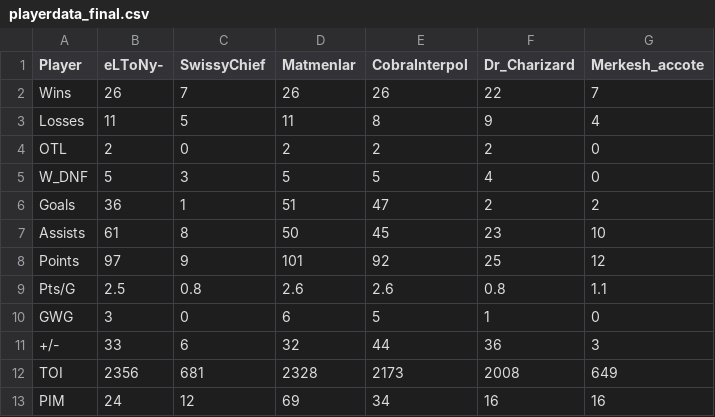
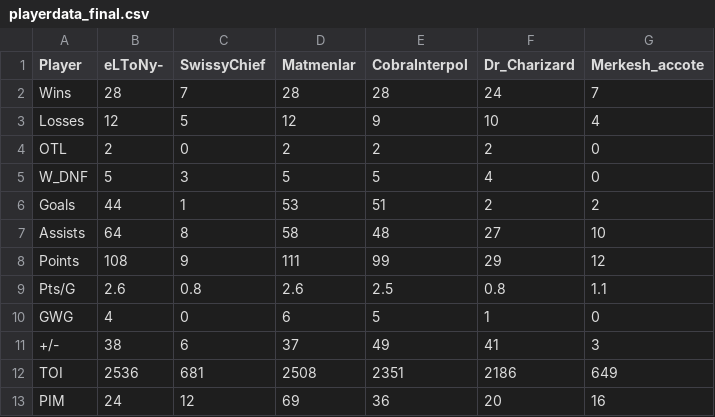
Before and after one commit to pgagnon17/HCBOURSE, a CSV file: playerdata_final.csv, drawn as a sheet; only a part is shown; the diff covers the shown part only.

```diff
--- a/playerdata_final.csv
+++ b/playerdata_final.csv
@@ -1,13 +1,13 @@
 Player,eLToNy-,SwissyChief,Matmenlar,CobraInterpol,Dr_Charizard,Merkesh_accote
-Wins,26,7,26,26,22,7
-Losses,11,5,11,8,9,4
+Wins,28,7,28,28,24,7
+Losses,12,5,12,9,10,4
 OTL,2,0,2,2,2,0
 W_DNF,5,3,5,5,4,0
-Goals,36,1,51,47,2,2
-Assists,61,8,50,45,23,10
-Points,97,9,101,92,25,12
-Pts/G,2.5,0.8,2.6,2.6,0.8,1.1
-GWG,3,0,6,5,1,0
-+/-,33,6,32,44,36,3
-TOI,2356,681,2328,2173,2008,649
-PIM,24,12,69,34,16,16
+Goals,44,1,53,51,2,2
+Assists,64,8,58,48,27,10
+Points,108,9,111,99,29,12
+Pts/G,2.6,0.8,2.6,2.5,0.8,1.1
+GWG,4,0,6,5,1,0
++/-,38,6,37,49,41,3
+TOI,2536,681,2508,2351,2186,649
+PIM,24,12,69,36,20,16
```
Also changed, not shown: 105 edited cells elsewhere in this file, CobraInterpol_Stats.csv, Dr_Charizard_Stats.csv, 5 other files.
